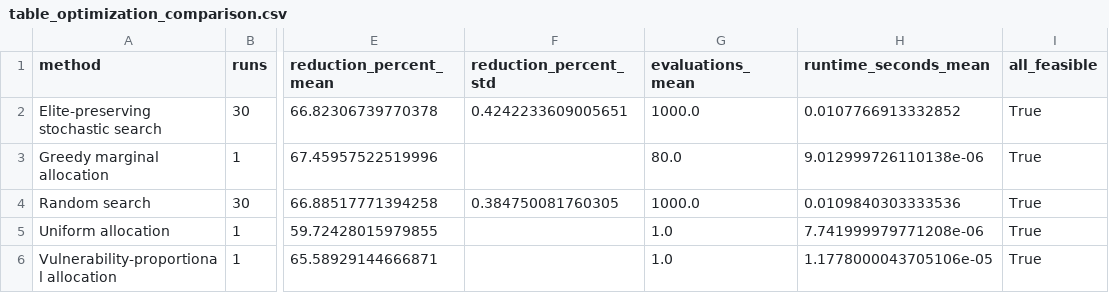
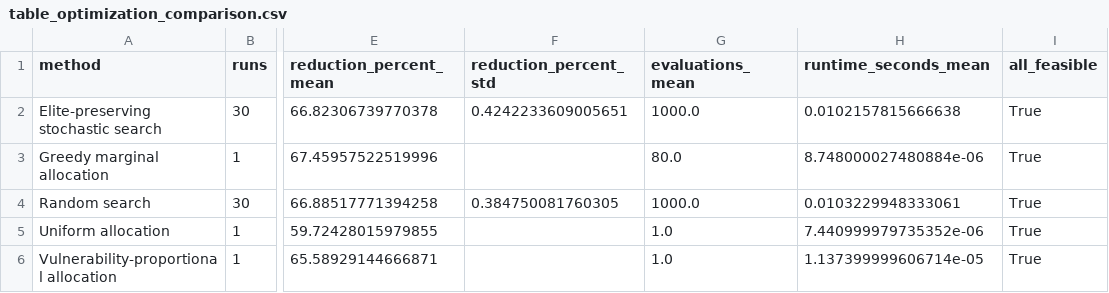
Before and after one commit to DarlysTiphereth/mdi-reproducibility-review, a CSV file: results/table_optimization_comparison.csv, drawn as a sheet; only a part is shown, gaps mark what is left out; the diff names each change by its address in the sheet, - before the commit and + after, or states it on an @@ line.

```diff
--- a/results/table_optimization_comparison.csv
+++ b/results/table_optimization_comparison.csv
-H2 (runtime_seconds_mean): 0.0107766913332852
+H2 (runtime_seconds_mean): 0.0102157815666638
-H3 (runtime_seconds_mean): 9.012999726110138e-06
+H3 (runtime_seconds_mean): 8.748000027480884e-06
-H4 (runtime_seconds_mean): 0.0109840303333536
+H4 (runtime_seconds_mean): 0.0103229948333061
-H5 (runtime_seconds_mean): 7.741999979771208e-06
+H5 (runtime_seconds_mean): 7.440999979735352e-06
-H6 (runtime_seconds_mean): 1.1778000043705106e-05
+H6 (runtime_seconds_mean): 1.137399999606714e-05
```
